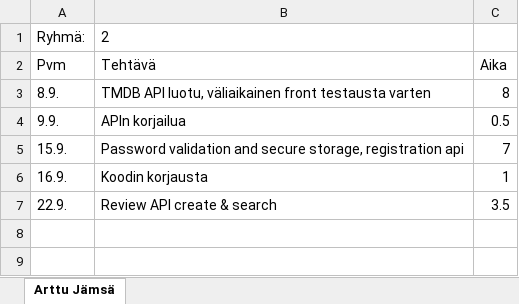
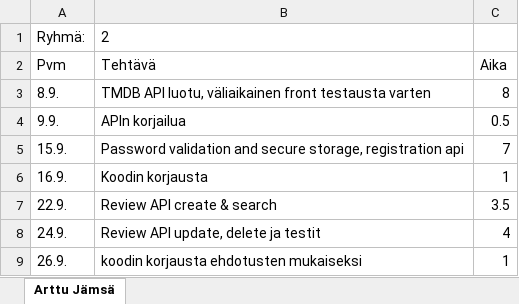
Before and after one commit to Oamkprojectsgroup2/Movieproject, an Excel workbook: docs/Työajan seuranta Arttu.xlsx, sheet Arttu Jämsä, drawn as a sheet; values as stored, in another font and other column widths than the file's, no borders; the diff names each change by its address in the sheet, - before the commit and + after, or states it on an @@ line.

```diff
--- a/docs/Työajan seuranta Arttu.xlsx (sheet Arttu Jämsä)
+++ b/docs/Työajan seuranta Arttu.xlsx (sheet Arttu Jämsä)
+row 8: 24.9. | Review API update, delete ja testit | 4
+row 9: 26.9. | koodin korjausta ehdotusten mukaiseksi | 1
```
Also changed, not shown: 5 other files.
